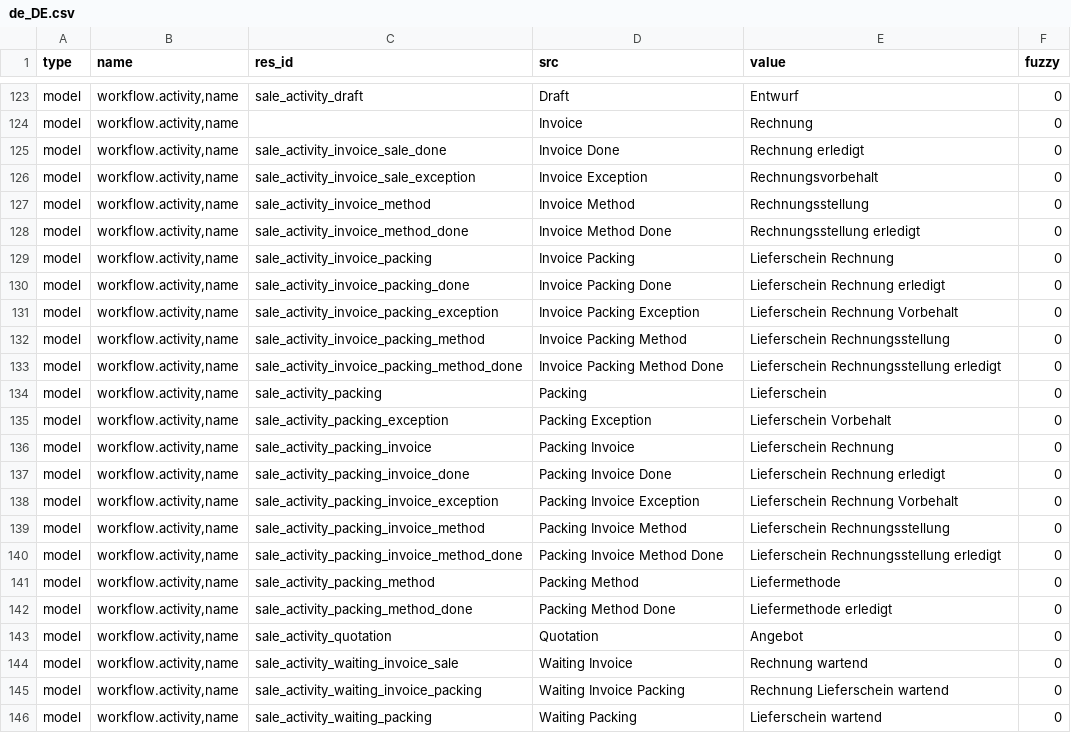
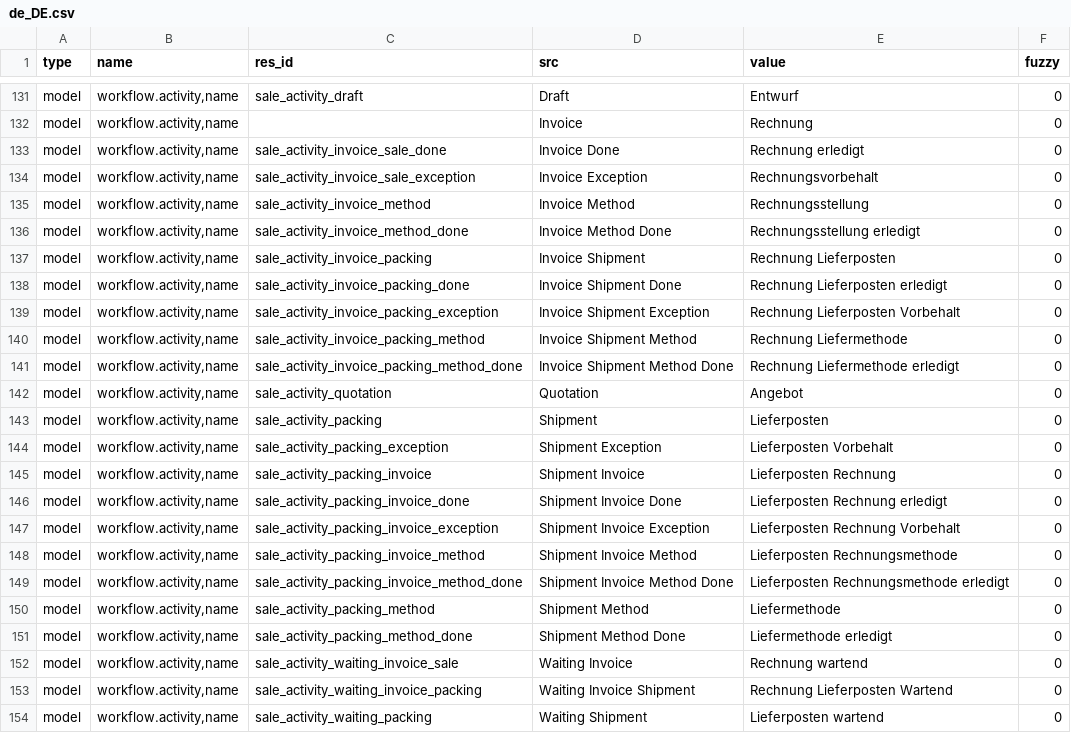
Before and after one commit to bala4901/sale, a CSV file: de_DE.csv, drawn as a sheet; only a part is shown, gaps mark what is left out; the diff covers the shown part only.

Commit message:
Update translation for de_DE

```diff
--- a/de_DE.csv
+++ b/de_DE.csv
@@ -128,19 +136,19 @@ model,"workflow.activity,name",sale_activity_invoice_method,Invoice Method,Rechn
 model,"workflow.activity,name",sale_activity_invoice_method_done,Invoice Method Done,Rechnungsstellung erledigt,0
-model,"workflow.activity,name",sale_activity_invoice_packing,Invoice Packing,Lieferschein Rechnung,0
-model,"workflow.activity,name",sale_activity_invoice_packing_done,Invoice Packing Done,Lieferschein Rechnung erledigt,0
-model,"workflow.activity,name",sale_activity_invoice_packing_exception,Invoice Packing Exception,Lieferschein Rechnung Vorbehalt,0
-model,"workflow.activity,name",sale_activity_invoice_packing_method,Invoice Packing Method,Lieferschein Rechnungsstellung,0
-model,"workflow.activity,name",sale_activity_invoice_packing_method_done,Invoice Packing Method Done,Lieferschein Rechnungsstellung erledigt,0
-model,"workflow.activity,name",sale_activity_packing,Packing,Lieferschein,0
-model,"workflow.activity,name",sale_activity_packing_exception,Packing Exception,Lieferschein Vorbehalt,0
-model,"workflow.activity,name",sale_activity_packing_invoice,Packing Invoice,Lieferschein Rechnung,0
-model,"workflow.activity,name",sale_activity_packing_invoice_done,Packing Invoice Done,Lieferschein Rechnung erledigt,0
-model,"workflow.activity,name",sale_activity_packing_invoice_exception,Packing Invoice Exception,Lieferschein Rechnung Vorbehalt,0
-model,"workflow.activity,name",sale_activity_packing_invoice_method,Packing Invoice Method,Lieferschein Rechnungsstellung,0
-model,"workflow.activity,name",sale_activity_packing_invoice_method_done,Packing Invoice Method Done,Lieferschein Rechnungsstellung erledigt,0
-model,"workflow.activity,name",sale_activity_packing_method,Packing Method,Liefermethode,0
-model,"workflow.activity,name",sale_activity_packing_method_done,Packing Method Done,Liefermethode erledigt,0
+model,"workflow.activity,name",sale_activity_invoice_packing,Invoice Shipment,Rechnung Lieferposten,0
+model,"workflow.activity,name",sale_activity_invoice_packing_done,Invoice Shipment Done,Rechnung Lieferposten erledigt,0
+model,"workflow.activity,name",sale_activity_invoice_packing_exception,Invoice Shipment Exception,Rechnung Lieferposten Vorbehalt,0
+model,"workflow.activity,name",sale_activity_invoice_packing_method,Invoice Shipment Method,Rechnung Liefermethode,0
+model,"workflow.activity,name",sale_activity_invoice_packing_method_done,Invoice Shipment Method Done,Rechnung Liefermethode erledigt,0
 model,"workflow.activity,name",sale_activity_quotation,Quotation,Angebot,0
+model,"workflow.activity,name",sale_activity_packing,Shipment,Lieferposten,0
+model,"workflow.activity,name",sale_activity_packing_exception,Shipment Exception,Lieferposten Vorbehalt,0
+model,"workflow.activity,name",sale_activity_packing_invoice,Shipment Invoice,Lieferposten Rechnung,0
+model,"workflow.activity,name",sale_activity_packing_invoice_done,Shipment Invoice Done,Lieferposten Rechnung erledigt,0
+model,"workflow.activity,name",sale_activity_packing_invoice_exception,Shipment Invoice Exception,Lieferposten Rechnung Vorbehalt,0
+model,"workflow.activity,name",sale_activity_packing_invoice_method,Shipment Invoice Method,Lieferposten Rechnungsmethode,0
+model,"workflow.activity,name",sale_activity_packing_invoice_method_done,Shipment Invoice Method Done,Lieferposten Rechnungsmethode erledigt,0
+model,"workflow.activity,name",sale_activity_packing_method,Shipment Method,Liefermethode,0
+model,"workflow.activity,name",sale_activity_packing_method_done,Shipment Method Done,Liefermethode erledigt,0
 model,"workflow.activity,name",sale_activity_waiting_invoice_sale,Waiting Invoice,Rechnung wartend,0
-model,"workflow.activity,name",sale_activity_waiting_invoice_packing,Waiting Invoice Packing,Rechnung Lieferschein wartend,0
-model,"workflow.activity,name",sale_activity_waiting_packing,Waiting Packing,Lieferschein wartend,0
+model,"workflow.activity,name",sale_activity_waiting_invoice_packing,Waiting Invoice Shipment,Rechnung Lieferposten Wartend,0
+model,"workflow.activity,name",sale_activity_waiting_packing,Waiting Shipment,Lieferposten wartend,0
```
Also changed, not shown: 10 added rows and 16 edited cells elsewhere in this file.
